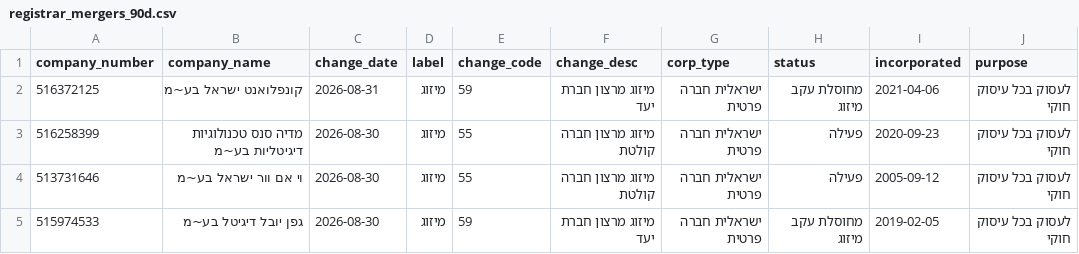
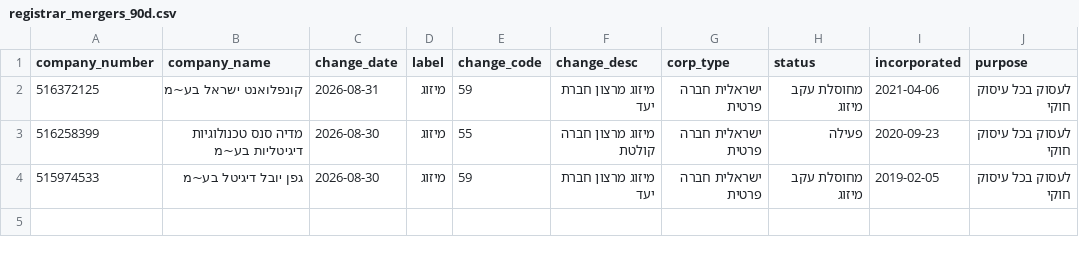
Before and after one commit to AvivRosario/rosario-feeds-data, a CSV file: data/latest/registrar_mergers_90d.csv, drawn as a sheet; the diff names each change by its address in the sheet, - before the commit and + after, or states it on an @@ line.

```diff
--- a/data/latest/registrar_mergers_90d.csv
+++ b/data/latest/registrar_mergers_90d.csv
-row 4: 513731646 | וי אם וור ישראל בע~מ | 2026-08-30 | מיזוג | 55 | מיזוג מרצון חברה קולטת | ישראלית חברה פרטית | פעילה | 2005-09-12 | לעסוק בכל עיסוק חוקי
```
Also changed, not shown: data/latest/registrar_changes_90d_all.csv, data/latest/registrar_new_this_week.csv, 14 other files.
